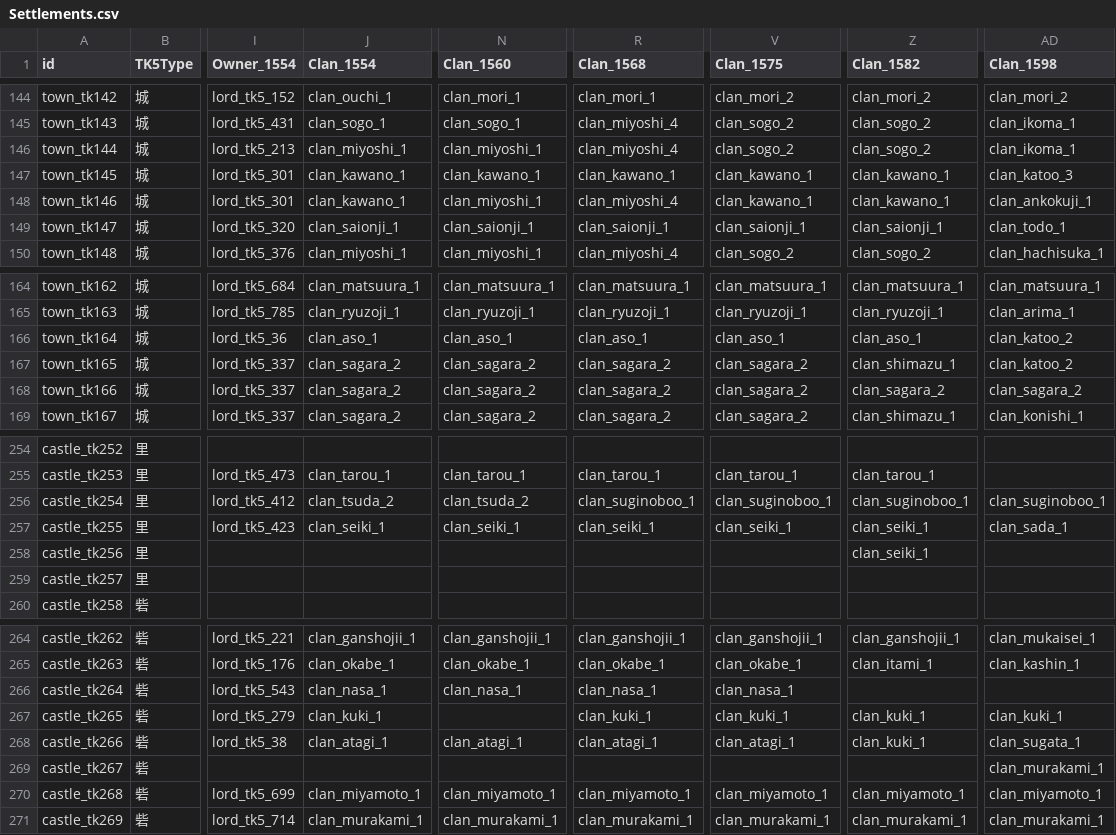
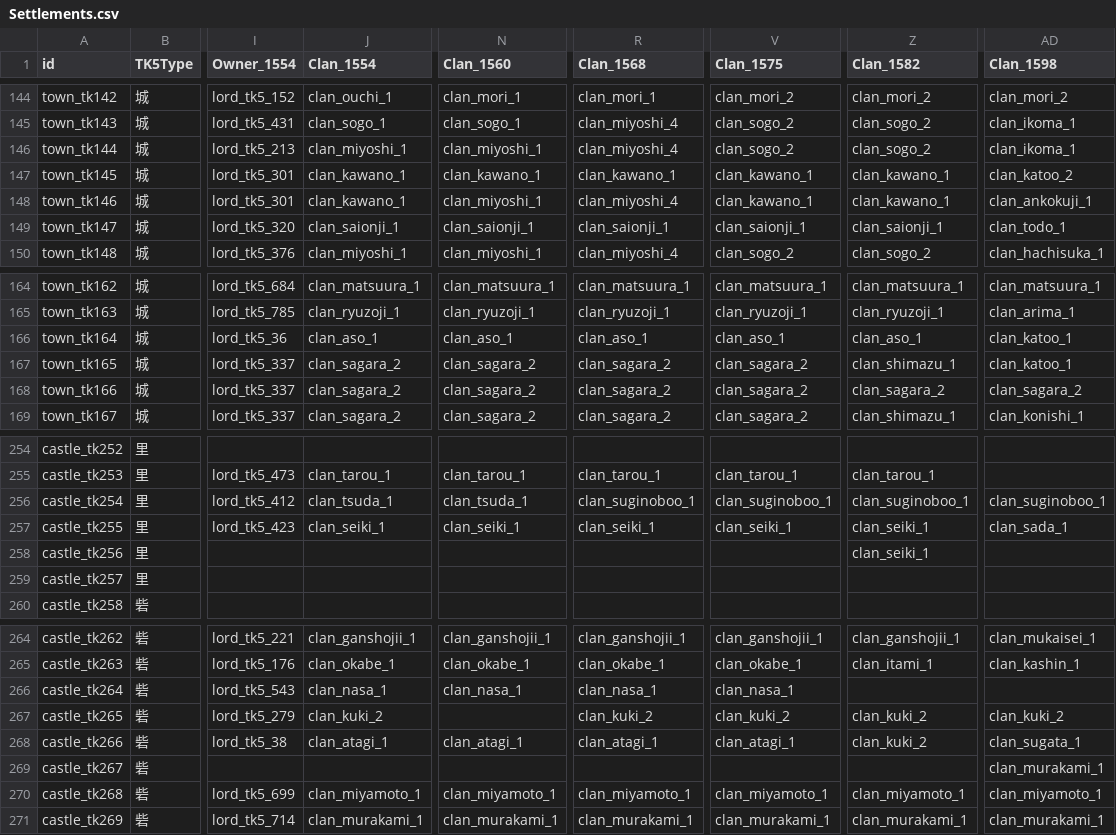
Before and after one commit to yaodongcheng/QiKanExampleMod, a CSV file: Knowledge/太阁5/骑砍2织丰角色ID对应/csv/Settlements.csv, drawn as a sheet; only a part is shown, gaps mark what is left out; the diff names each change by its address in the sheet, - before the commit and + after, or states it on an @@ line.

```diff
--- a/Knowledge/太阁5/骑砍2织丰角色ID对应/csv/Settlements.csv
+++ b/Knowledge/太阁5/骑砍2织丰角色ID对应/csv/Settlements.csv
-AD147 (Clan_1598): clan_katoo_3
+AD147 (Clan_1598): clan_katoo_2
-AD166:AD167 (Clan_1598): clan_katoo_2
+AD166:AD167 (Clan_1598): clan_katoo_1
-J256 (Clan_1554): clan_tsuda_2
+J256 (Clan_1554): clan_tsuda_1
-N256 (Clan_1560): clan_tsuda_2
+N256 (Clan_1560): clan_tsuda_1
-J267 (Clan_1554): clan_kuki_1
+J267 (Clan_1554): clan_kuki_2
-R267 (Clan_1568): clan_kuki_1
+R267 (Clan_1568): clan_kuki_2
-V267 (Clan_1575): clan_kuki_1
+V267 (Clan_1575): clan_kuki_2
-Z267:Z268 (Clan_1582): clan_kuki_1
+Z267:Z268 (Clan_1582): clan_kuki_2
-AD267 (Clan_1598): clan_kuki_1
+AD267 (Clan_1598): clan_kuki_2
```
Also changed, not shown: Knowledge/太阁5/骑砍2织丰角色ID对应/csv/TaikouForce.csv, 19 other files.
